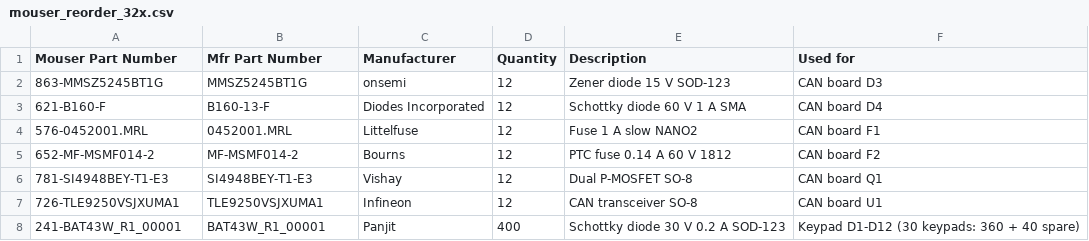
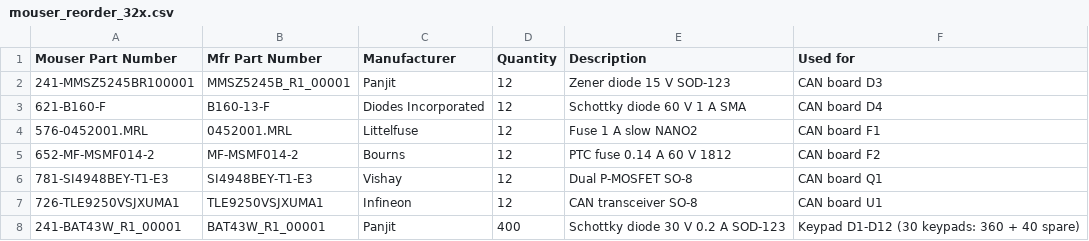
Before and after one commit to Meisterschulen-am-Ostbahnhof-Munchen/JC8012P4A1C_I_W_Y_CAN, a CSV file: mouser_reorder_32x.csv, drawn as a sheet.

```diff
--- a/mouser_reorder_32x.csv
+++ b/mouser_reorder_32x.csv
@@ -1,3 +1,3 @@
 "Mouser Part Number","Mfr Part Number","Manufacturer","Quantity","Description","Used for"
-"863-MMSZ5245BT1G","MMSZ5245BT1G","onsemi","12","Zener diode 15 V SOD-123","CAN board D3"
+"241-MMSZ5245BR100001","MMSZ5245B_R1_00001","Panjit","12","Zener diode 15 V SOD-123","CAN board D3"
 "621-B160-F","B160-13-F","Diodes Incorporated","12","Schottky diode 60 V 1 A SMA","CAN board D4"
```
Also changed, not shown: mouser_order.csv, pcbs/can_power/production/JC8012P4A1C_I_W_Y_CAN_bom.csv, 2 other files.
